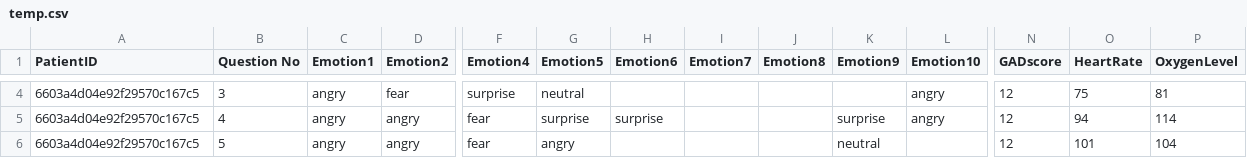
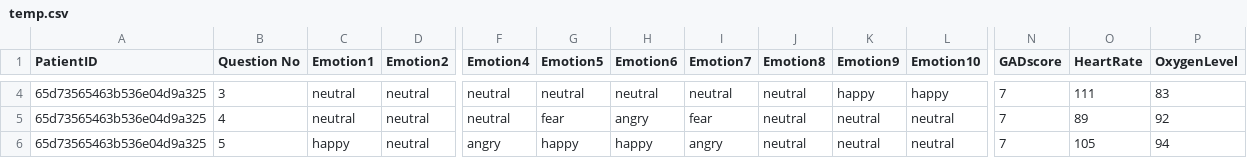
Before and after one commit to umarqazii/Final-Year-Project, a CSV file: temp.csv, drawn as a sheet; only a part is shown, gaps mark what is left out; the diff covers the shown part only; the diff names each change by its address in the sheet, - before the commit and + after, or states it on an @@ line.

```diff
--- a/temp.csv
+++ b/temp.csv
-A4:A6 (PatientID): 6603a4d04e92f29570c167c5
+A4:A6 (PatientID): 65d73565463b536e04d9a325
-C4:C5 (Emotion1): angry
+C4:C5 (Emotion1): neutral
-D4 (Emotion2): fear
+D4 (Emotion2): neutral
-F4 (Emotion4): surprise
+F4 (Emotion4): neutral
-H4 (Emotion6): (empty)
+H4 (Emotion6): neutral
-I4 (Emotion7): (empty)
+I4 (Emotion7): neutral
-J4:J6 (Emotion8): (empty)
+J4:J6 (Emotion8): neutral
-K4 (Emotion9): (empty)
+K4 (Emotion9): happy
-L4 (Emotion10): angry
+L4 (Emotion10): happy
-N4:N6 (GADscore): 12
+N4:N6 (GADscore): 7
-O4 (HeartRate): 75
+O4 (HeartRate): 111
-P4 (OxygenLevel): 81
+P4 (OxygenLevel): 83
-D5:D6 (Emotion2): angry
+D5:D6 (Emotion2): neutral
-F5 (Emotion4): fear
+F5 (Emotion4): neutral
-G5 (Emotion5): surprise
+G5 (Emotion5): fear
-H5 (Emotion6): surprise
+H5 (Emotion6): angry
-I5 (Emotion7): (empty)
+I5 (Emotion7): fear
-K5 (Emotion9): surprise
+K5 (Emotion9): neutral
-L5 (Emotion10): angry
+L5 (Emotion10): neutral
-O5 (HeartRate): 94
+O5 (HeartRate): 89
-P5 (OxygenLevel): 114
+P5 (OxygenLevel): 92
-C6 (Emotion1): angry
+C6 (Emotion1): happy
-F6 (Emotion4): fear
+F6 (Emotion4): angry
-G6 (Emotion5): angry
+G6 (Emotion5): happy
-H6 (Emotion6): (empty)
+H6 (Emotion6): happy
-I6 (Emotion7): (empty)
+I6 (Emotion7): angry
-L6 (Emotion10): (empty)
+L6 (Emotion10): neutral
-O6 (HeartRate): 101
+O6 (HeartRate): 105
-P6 (OxygenLevel): 104
+P6 (OxygenLevel): 94
```
Also changed, not shown: 99 edited cells elsewhere in this file, 6 other files.
